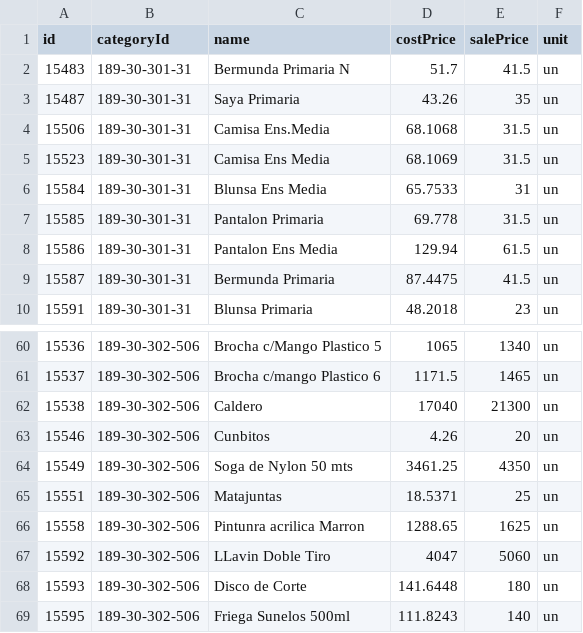
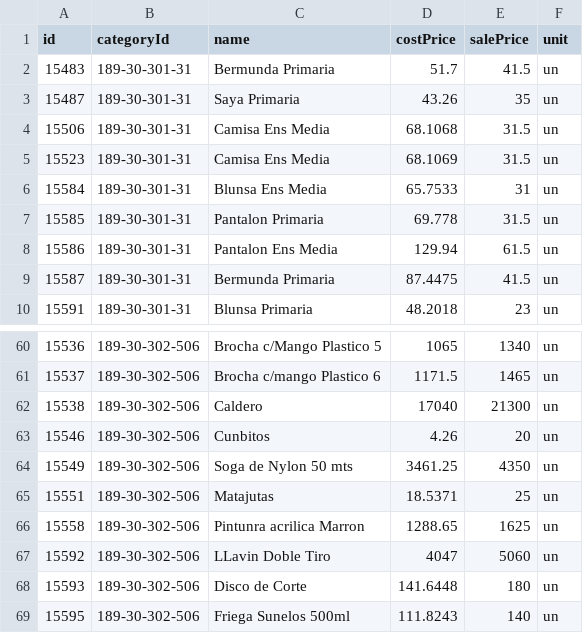
Before and after one commit to Threepwood98/stock-flow, a CSV file: others/products.csv, drawn as a sheet; only a part is shown, gaps mark what is left out; the diff covers the shown part only.

```diff
--- a/others/products.csv
+++ b/others/products.csv
@@ -1,5 +1,5 @@
 id,categoryId,name,costPrice,salePrice,unit
-15483,189-30-301-31,Bermunda Primaria N,51.7,41.5,un
+15483,189-30-301-31,Bermunda Primaria,51.7,41.5,un
 15487,189-30-301-31,Saya Primaria,43.26,35,un
-15506,189-30-301-31,Camisa Ens.Media,68.1068,31.5,un
+15506,189-30-301-31,Camisa Ens Media,68.1068,31.5,un
 15523,189-30-301-31,Camisa Ens Media,68.1069,31.5,un
@@ -64,3 +64,3 @@ id,categoryId,name,costPrice,salePrice,unit
 15549,189-30-302-506,Soga de Nylon 50 mts,3461.25,4350,un
-15551,189-30-302-506,Matajuntas,18.5371,25,un
+15551,189-30-302-506,Matajutas,18.5371,25,un
 15558,189-30-302-506,Pintunra acrilica Marron,1288.65,1625,un
```
Also changed, not shown: 11 edited cells elsewhere in this file, 14 other files.
